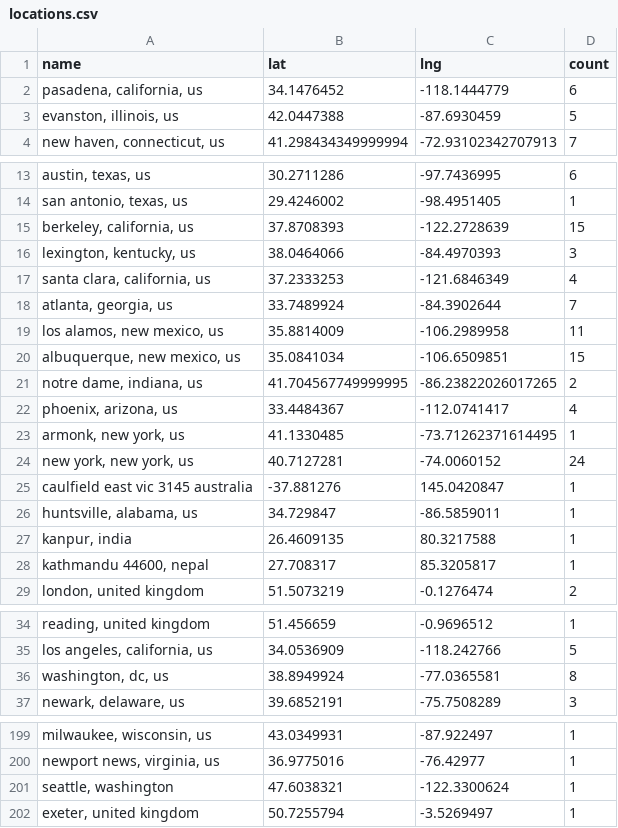
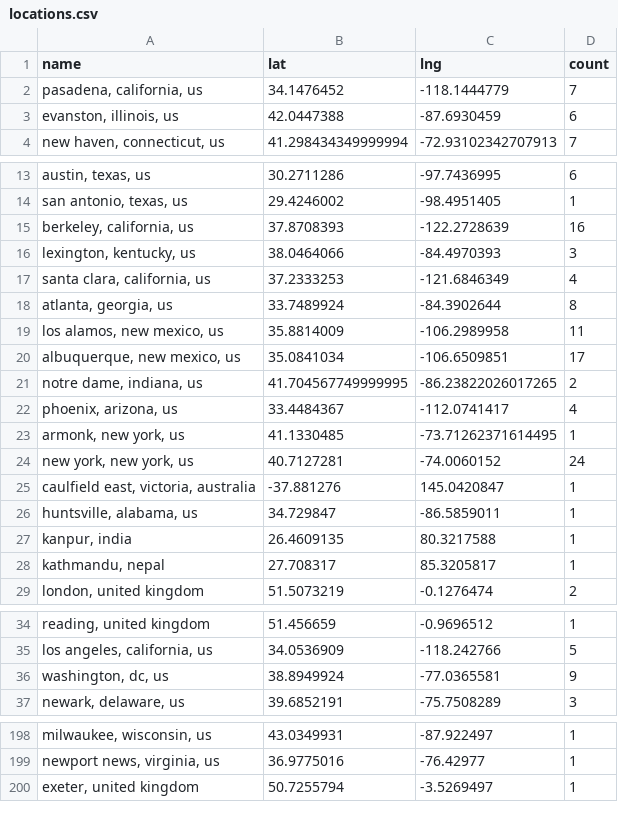
Before and after one commit to USRSE/usrse-map, a CSV file: _data/locations.csv, drawn as a sheet; only a part is shown, gaps mark what is left out; removed rows and columns are numbered as before the commit, all else as after; the diff covers the shown part only; the diff names each change by its address in the sheet, - before the commit and + after, or states it on an @@ line.

```diff
--- a/_data/locations.csv
+++ b/_data/locations.csv
-D2 (count): 6
+D2 (count): 7
-D3 (count): 5
+D3 (count): 6
-D15 (count): 15
+D15 (count): 16
-D18 (count): 7
+D18 (count): 8
-D20 (count): 15
+D20 (count): 17
-A25 (name): caulfield east vic 3145 australia
+A25 (name): caulfield east, victoria, australia
-A28 (name): kathmandu 44600, nepal
+A28 (name): kathmandu, nepal
-D36 (count): 8
+D36 (count): 9
-row 201: seattle, washington | 47.6038321 | -122.3300624 | 1
```
Also changed, not shown: 9 added rows, 3 removed rows and 8 edited cells elsewhere in this file.
